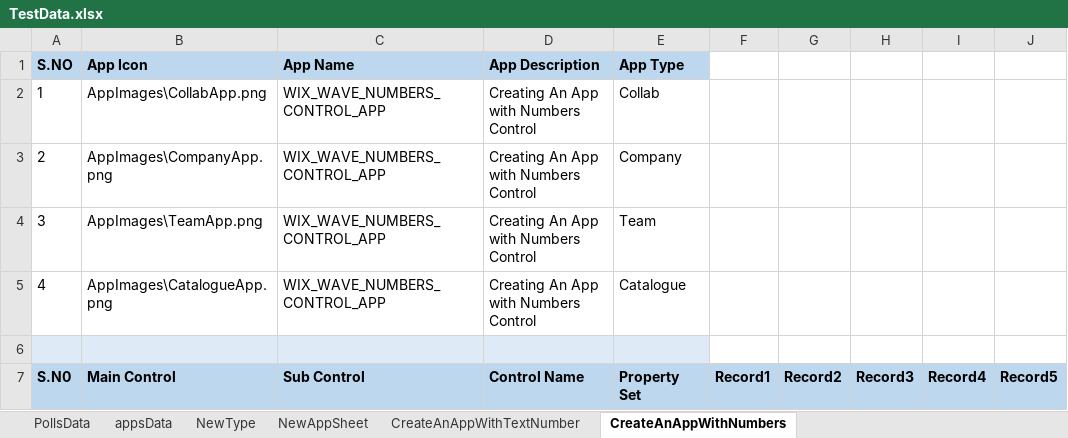
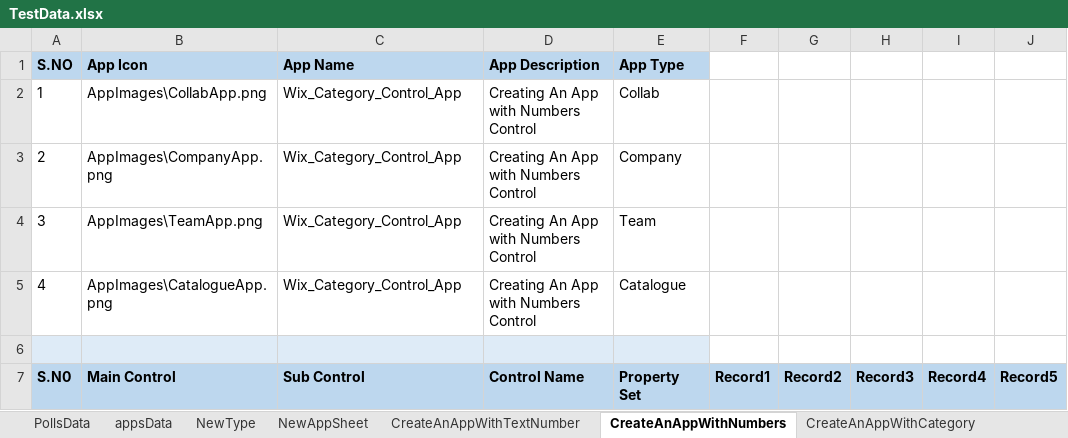
Before and after one commit to VivekReddy221/V2, an Excel workbook: WIXWAVITYPROJECT/TestData.xlsx, sheet CreateAnAppWithNumbers, drawn as a sheet; only a part is shown; values as stored, in another font and other column widths than the file's, no borders; the diff names each change by its address in the sheet, - before the commit and + after, or states it on an @@ line.

```diff
--- a/WIXWAVITYPROJECT/TestData.xlsx (sheet CreateAnAppWithNumbers)
+++ b/WIXWAVITYPROJECT/TestData.xlsx (sheet CreateAnAppWithNumbers)
+sheet tab: CreateAnAppWithCategory
-C2:C5 (Sub Control): WIX_WAVE_NUMBERS_CONTROL_APP
+C2:C5 (Sub Control): Wix_Category_Control_App
```
Also changed, not shown: sheet CreateAnAppWithTextNumber, other sheet tabs, WIXWAVITYPROJECT/WebUIMaps.xlsx, 35 other files.
